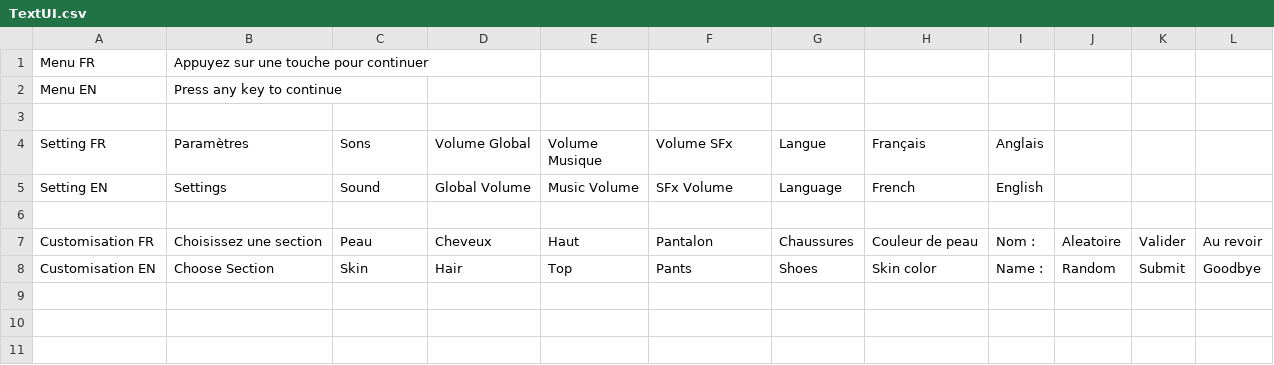
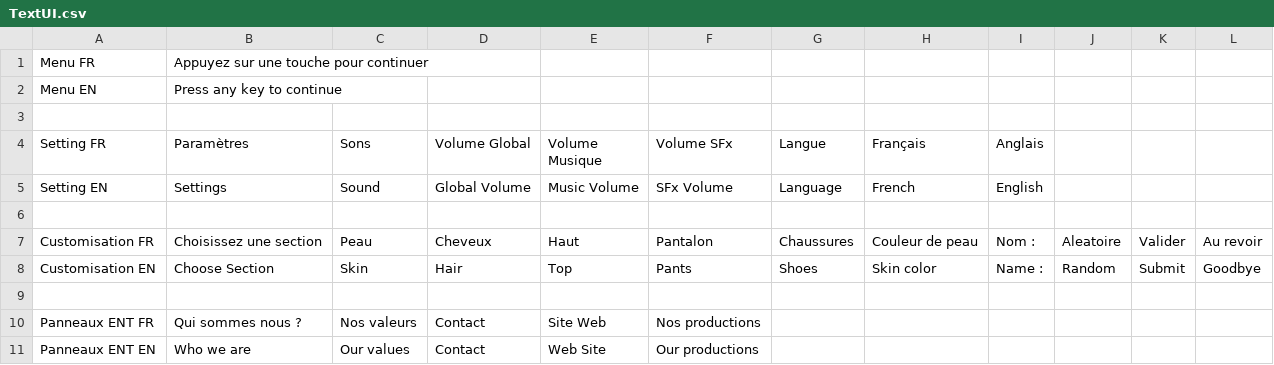
Before and after one commit to SophieMaleval/Projet_Game-IN, a CSV file: Projet_GAMEIN/Assets/Textes/TextUI.csv, drawn as a sheet; the diff names each change by its address in the sheet, - before the commit and + after, or states it on an @@ line.

```diff
--- a/Projet_GAMEIN/Assets/Textes/TextUI.csv
+++ b/Projet_GAMEIN/Assets/Textes/TextUI.csv
+row 9: (empty)
+row 10: Panneaux ENT FR | Qui sommes nous ? | Nos valeurs | Contact | Site Web | Nos productions
+row 11: Panneaux ENT EN | Who we are | Our values | Contact | Web Site | Our productions
```
Also changed, not shown: 16 other files.
